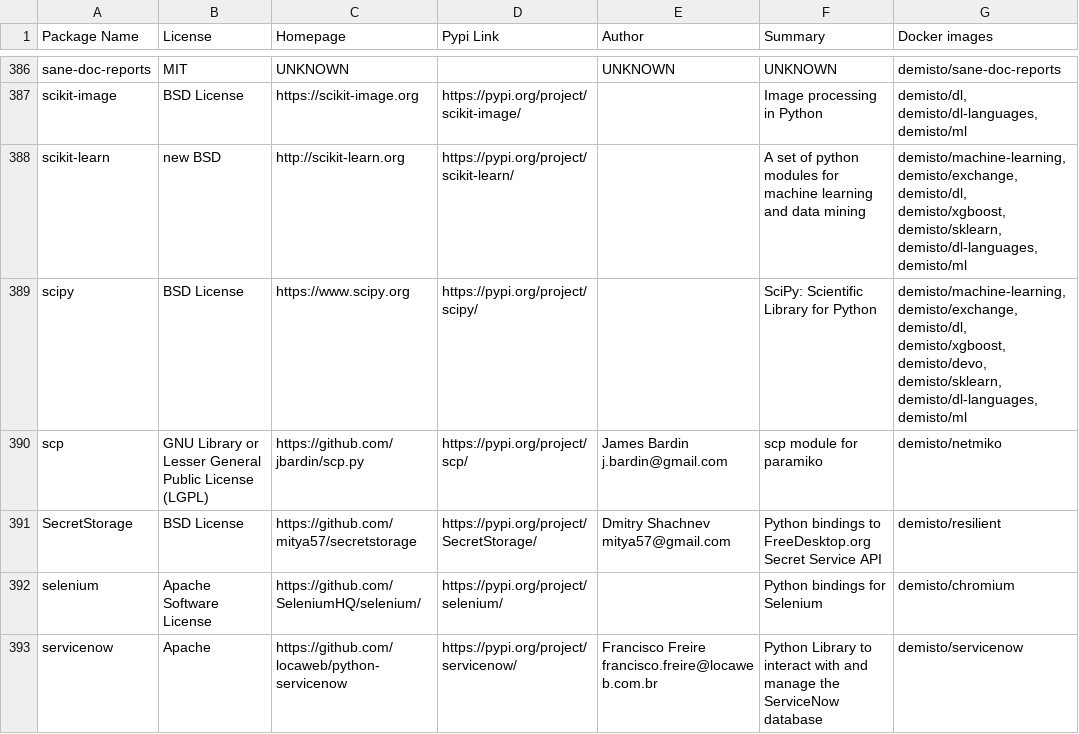
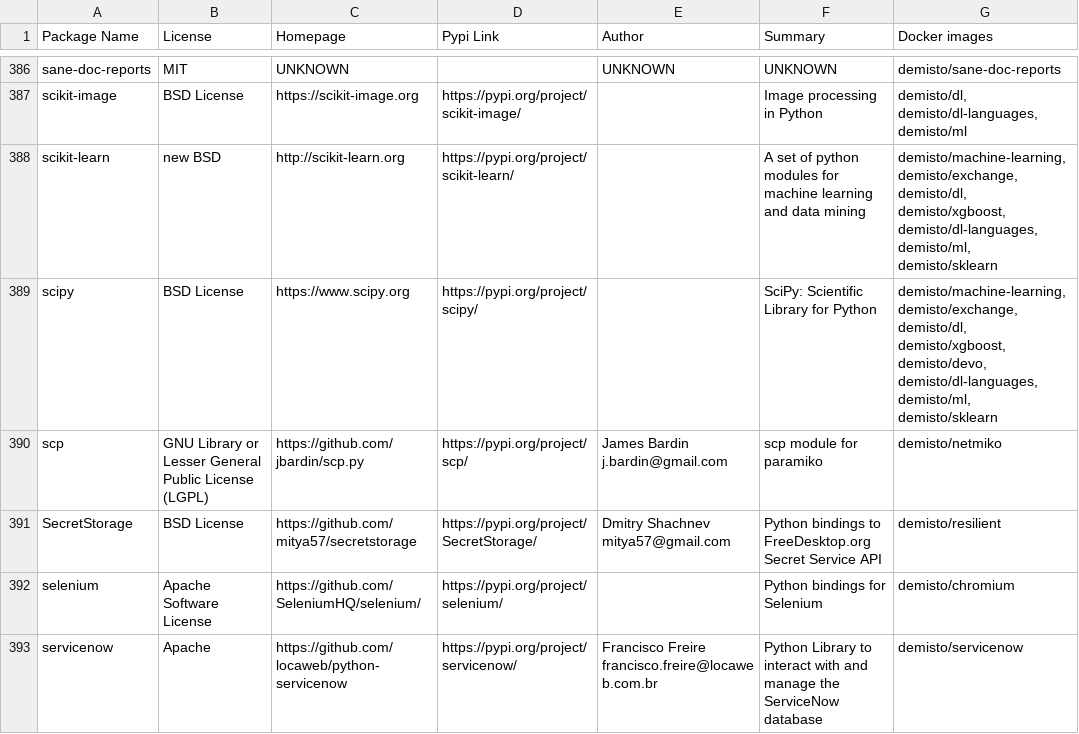
Before and after one commit to upstart-swiss/dockerfiles, a CSV file: used_packages.csv, drawn as a sheet; only a part is shown, gaps mark what is left out; the diff covers the shown part only.

Commit message:
Wed Apr 21 01:09:15 UTC 2021: automatic docker repository update

```diff
--- a/used_packages.csv
+++ b/used_packages.csv
@@ -387,4 +387,4 @@ sane-doc-reports,MIT,UNKNOWN,,UNKNOWN,UNKNOWN,demisto/sane-doc-reports
 scikit-image,BSD License,https://scikit-image.org,https://pypi.org/project/scikit-image/,,Image processing in Python,"demisto/dl, demisto/dl-languages, demisto/ml"
-scikit-learn,new BSD,http://scikit-learn.org,https://pypi.org/project/scikit-learn/,,A set of python modules for machine learning and data mining,"demisto/machine-learning, demisto/exchange, demisto/dl, demisto/xgboost, demisto/sklearn, demisto/dl-languages, demisto/ml"
-scipy,BSD License,https://www.scipy.org,https://pypi.org/project/scipy/,,SciPy: Scientific Library for Python,"demisto/machine-learning, demisto/exchange, demisto/dl, demisto/xgboost, demisto/devo, demisto/sklearn, demisto/dl-languages, demisto/ml"
+scikit-learn,new BSD,http://scikit-learn.org,https://pypi.org/project/scikit-learn/,,A set of python modules for machine learning and data mining,"demisto/machine-learning, demisto/exchange, demisto/dl, demisto/xgboost, demisto/dl-languages, demisto/ml, demisto/sklearn"
+scipy,BSD License,https://www.scipy.org,https://pypi.org/project/scipy/,,SciPy: Scientific Library for Python,"demisto/machine-learning, demisto/exchange, demisto/dl, demisto/xgboost, demisto/devo, demisto/dl-languages, demisto/ml, demisto/sklearn"
 scp,GNU Library or Lesser General Public License (LGPL),https://github.com/jbardin/scp.py,https://pypi.org/project/scp/,James Bardin j.bardin@gmail.com,scp module for paramiko,demisto/netmiko
```
Also changed, not shown: 39 edited cells elsewhere in this file, 6 other files.
